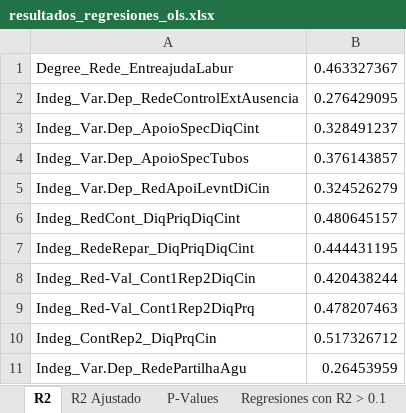
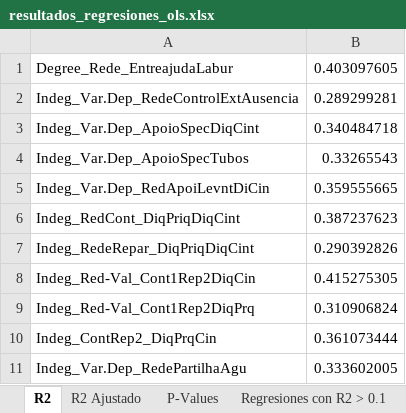
Before and after one commit to Emmanuel461/Social_Model_Enchugal, an Excel workbook: Results/resultados_regresiones_ols.xlsx, sheet R2, drawn as a sheet; values as stored, in another font and other column widths than the file's, no borders; the diff names each change by its address in the sheet, - before the commit and + after, or states it on an @@ line.

```diff
--- a/Results/resultados_regresiones_ols.xlsx (sheet R2)
+++ b/Results/resultados_regresiones_ols.xlsx (sheet R2)
-B1: 0.463327367
+B1: 0.403097605
-B2: 0.276429095
+B2: 0.289299281
-B3: 0.328491237
+B3: 0.340484718
-B4: 0.376143857
+B4: 0.33265543
-B5: 0.324526279
+B5: 0.359555665
-B6: 0.480645157
+B6: 0.387237623
-B7: 0.444431195
+B7: 0.290392826
-B8: 0.420438244
+B8: 0.415275305
-B9: 0.478207463
+B9: 0.310906824
-B10: 0.517326712
+B10: 0.361073444
-B11: 0.26453959
+B11: 0.333602005
```
Also changed, not shown: sheet P-Values, sheet Regresiones con R2 > 0.1, sheet R2 Ajustado, Pruebas/resultados_observados_vs_predichos.xlsx, Results/pca_kmeans_results_dep_variables.xlsx, 8 other files.
